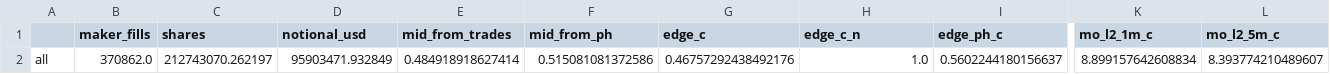
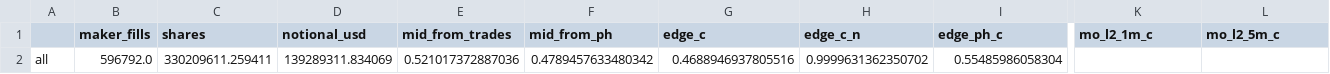
Before and after one commit to jamesdchen/MARs, a CSV file: explorations/deep_hedging_cvar/polymarket/analysis/politics/out/politics_edge_by_all.csv, drawn as a sheet; only a part is shown, gaps mark what is left out; removed rows and columns are numbered as before the commit, all else as after; rows hold the shown columns only; the diff names each change by its address in the sheet, - before the commit and + after, or states it on an @@ line.

```diff
--- a/explorations/deep_hedging_cvar/polymarket/analysis/politics/out/politics_edge_by_all.csv
+++ b/explorations/deep_hedging_cvar/polymarket/analysis/politics/out/politics_edge_by_all.csv
-row 2: all | 370862.0 | 212743070.262197 | 95903471.932849 | 0.484918918627414 | 0.515081081372586 | 0.46757292438492176 | 1.0 | 0.5602244180156637 | 8.899157642608834 | 8.393774210489607
+row 2: all | 596792.0 | 330209611.259411 | 139289311.834069 | 0.521017372887036 | 0.4789457633480342 | 0.4688946937805516 | 0.9999631362350702 | 0.55485986058304
```
Also changed, not shown: explorations/deep_hedging_cvar/polymarket/analysis/politics/out/politics_edge_by_category.csv, explorations/deep_hedging_cvar/polymarket/analysis/politics/out/politics_edge_by_plevel.csv, 21 other files.
